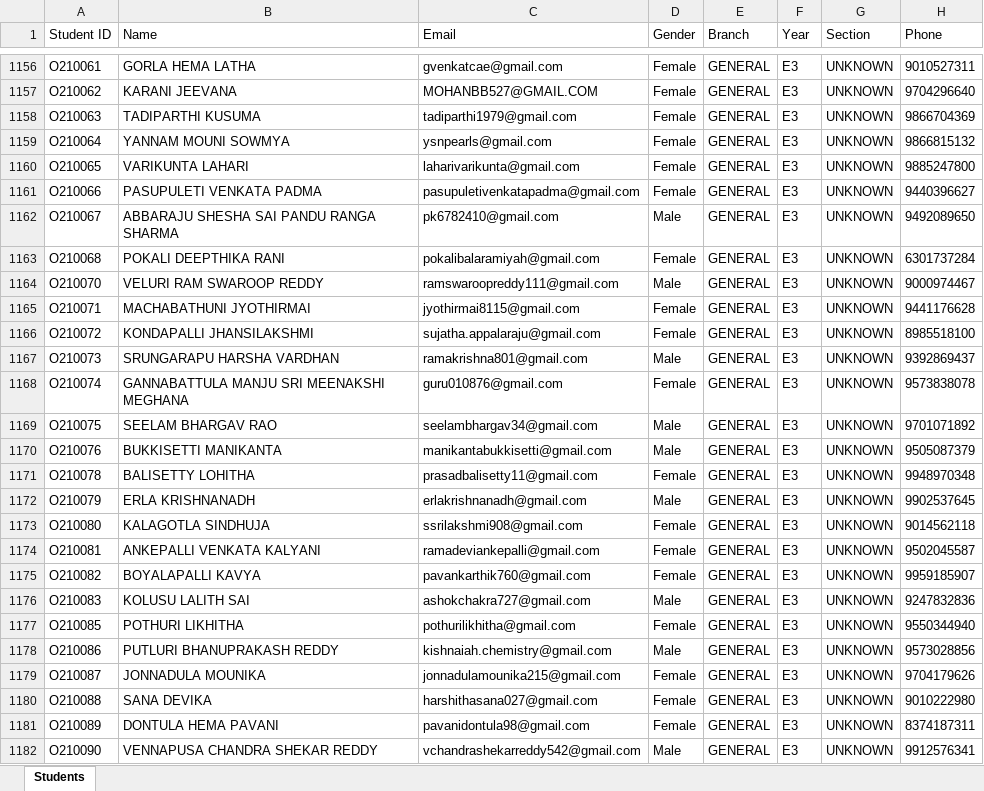
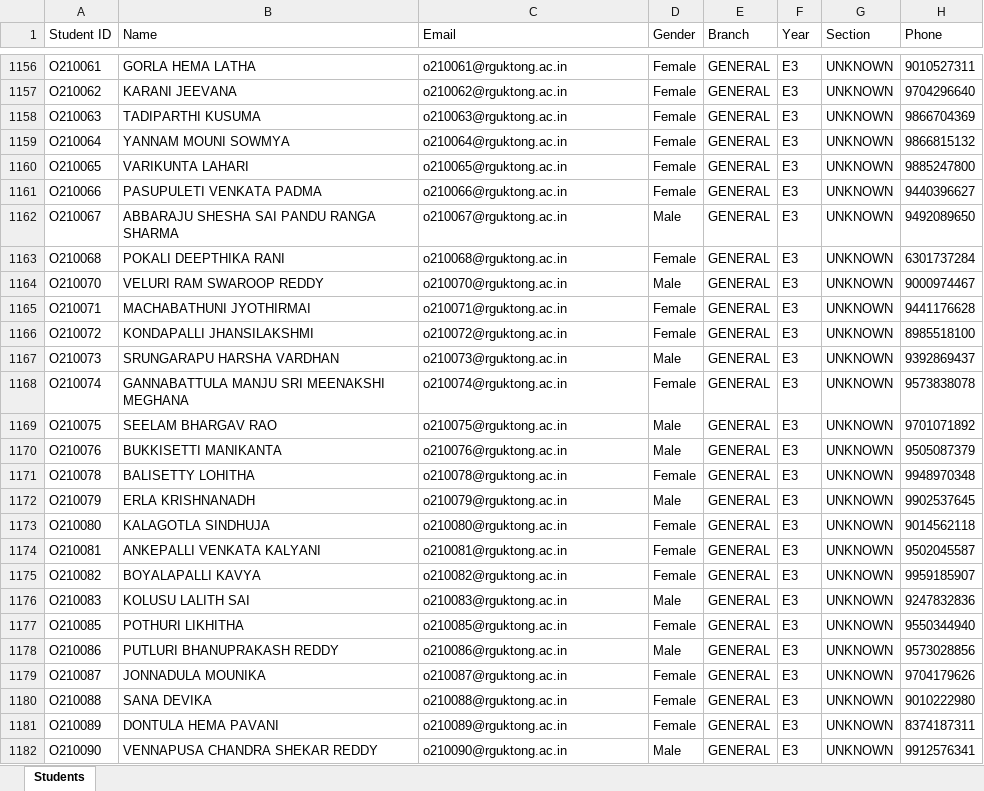
Before and after one commit to uniz-rguktong/uniz-master, an Excel workbook: admissiondata/Final_Combined_Admissions.xlsx, sheet Students, drawn as a sheet; only a part is shown, gaps mark what is left out; values as stored, in another font and other column widths than the file's, no borders; the diff covers the shown part only; the diff names each change by its address in the sheet, - before the commit and + after, or states it on an @@ line.

```diff
--- a/admissiondata/Final_Combined_Admissions.xlsx (sheet Students)
+++ b/admissiondata/Final_Combined_Admissions.xlsx (sheet Students)
-C1156 (Email): gvenkatcae@gmail.com
+C1156 (Email): o210061@rguktong.ac.in
-C1157 (Email): MOHANBB527@GMAIL.COM
+C1157 (Email): o210062@rguktong.ac.in
-C1158 (Email): tadiparthi1979@gmail.com
+C1158 (Email): o210063@rguktong.ac.in
-C1159 (Email): ysnpearls@gmail.com
+C1159 (Email): o210064@rguktong.ac.in
-C1160 (Email): laharivarikunta@gmail.com
+C1160 (Email): o210065@rguktong.ac.in
-C1161 (Email): pasupuletivenkatapadma@gmail.com
+C1161 (Email): o210066@rguktong.ac.in
-C1162 (Email): pk6782410@gmail.com
+C1162 (Email): o210067@rguktong.ac.in
-C1163 (Email): pokalibalaramiyah@gmail.com
+C1163 (Email): o210068@rguktong.ac.in
-C1164 (Email): ramswaroopreddy111@gmail.com
+C1164 (Email): o210070@rguktong.ac.in
-C1165 (Email): jyothirmai8115@gmail.com
+C1165 (Email): o210071@rguktong.ac.in
-C1166 (Email): sujatha.appalaraju@gmail.com
+C1166 (Email): o210072@rguktong.ac.in
-C1167 (Email): ramakrishna801@gmail.com
+C1167 (Email): o210073@rguktong.ac.in
-C1168 (Email): guru010876@gmail.com
+C1168 (Email): o210074@rguktong.ac.in
-C1169 (Email): seelambhargav34@gmail.com
+C1169 (Email): o210075@rguktong.ac.in
-C1170 (Email): manikantabukkisetti@gmail.com
+C1170 (Email): o210076@rguktong.ac.in
-C1171 (Email): prasadbalisetty11@gmail.com
+C1171 (Email): o210078@rguktong.ac.in
-C1172 (Email): erlakrishnanadh@gmail.com
+C1172 (Email): o210079@rguktong.ac.in
-C1173 (Email): ssrilakshmi908@gmail.com
+C1173 (Email): o210080@rguktong.ac.in
-C1174 (Email): ramadeviankepalli@gmail.com
+C1174 (Email): o210081@rguktong.ac.in
-C1175 (Email): pavankarthik760@gmail.com
+C1175 (Email): o210082@rguktong.ac.in
-C1176 (Email): ashokchakra727@gmail.com
+C1176 (Email): o210083@rguktong.ac.in
-C1177 (Email): pothurilikhitha@gmail.com
+C1177 (Email): o210085@rguktong.ac.in
-C1178 (Email): kishnaiah.chemistry@gmail.com
+C1178 (Email): o210086@rguktong.ac.in
-C1179 (Email): jonnadulamounika215@gmail.com
+C1179 (Email): o210087@rguktong.ac.in
-C1180 (Email): harshithasana027@gmail.com
+C1180 (Email): o210088@rguktong.ac.in
-C1181 (Email): pavanidontula98@gmail.com
+C1181 (Email): o210089@rguktong.ac.in
-C1182 (Email): vchandrashekarreddy542@gmail.com
+C1182 (Email): o210090@rguktong.ac.in
```
Also changed, not shown: 1073 edited cells elsewhere in this sheet, 4 other files.
